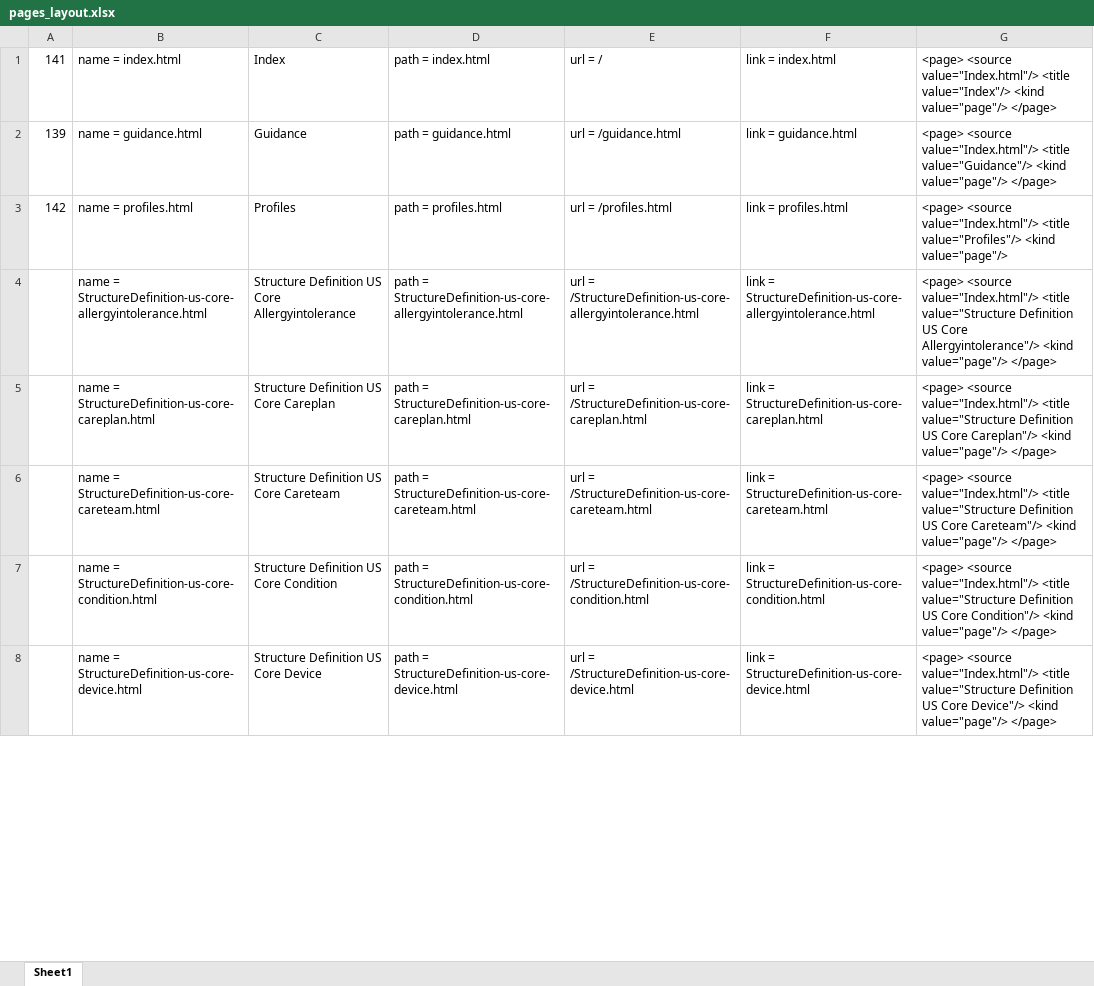
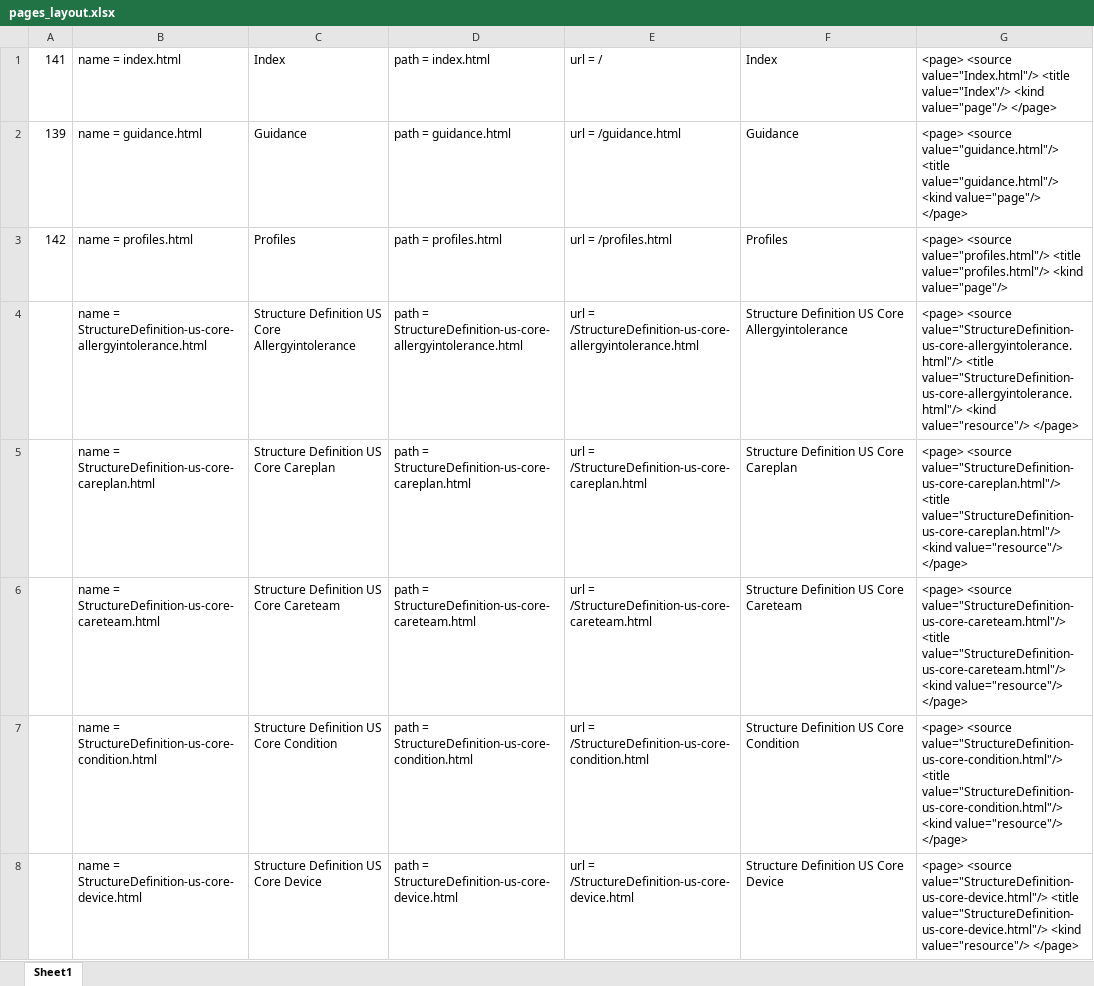
Before and after one commit to HL7/US-Core-STU3, an Excel workbook: my_notes/pages_layout.xlsx, sheet Sheet1, drawn as a sheet; only a part is shown; values as stored, in another font and other column widths than the file's, no borders; the diff covers the shown part only; the diff names each change by its address in the sheet, - before the commit and + after, or states it on an @@ line.

Commit message:
fix links to bootstrap files

```diff
--- a/my_notes/pages_layout.xlsx (sheet Sheet1)
+++ b/my_notes/pages_layout.xlsx (sheet Sheet1)
-F1: link = index.html
+F1: Index
-F2: link = guidance.html
+F2: Guidance
-G2: <page> <source value="Index.html"/> <title value="Guidance"/> <kind value="page"/>…
+G2: <page> <source value="guidance.html"/> <title value="guidance.html"/> <kind value="page"/>…
-F3: link = profiles.html
+F3: Profiles
-G3: <page> <source value="Index.html"/> <title value="Profiles"/> <kind value="page"/>
+G3: <page> <source value="profiles.html"/> <title value="profiles.html"/> <kind value="page"/>
-F4: link = StructureDefinition-us-core-allergyintolerance.html
+F4: Structure Definition US Core Allergyintolerance
-G4: <page> <source value="Index.html"/> <title value="Structure Definition US Core Allergyintolerance"/> <kind value="page"/> </page>
+G4: <page> <source value="StructureDefinition-us-core-allergyintolerance.html"/> <title value="StructureDefinition-us-core-allergyintolerance.html"/> <kind value="resource"/> </page>
-F5: link = StructureDefinition-us-core-careplan.html
+F5: Structure Definition US Core Careplan
-G5: <page> <source value="Index.html"/> <title value="Structure Definition US Core Careplan"/> <kind value="page"/> </page>
+G5: <page> <source value="StructureDefinition-us-core-careplan.html"/> <title value="StructureDefinition-us-core-careplan.html"/> <kind value="resource"/> </page>
-F6: link = StructureDefinition-us-core-careteam.html
+F6: Structure Definition US Core Careteam
-G6: <page> <source value="Index.html"/> <title value="Structure Definition US Core Careteam"/> <kind value="page"/> </page>
+G6: <page> <source value="StructureDefinition-us-core-careteam.html"/> <title value="StructureDefinition-us-core-careteam.html"/> <kind value="resource"/> </page>
-F7: link = StructureDefinition-us-core-condition.html
+F7: Structure Definition US Core Condition
-G7: <page> <source value="Index.html"/> <title value="Structure Definition US Core Condition"/> <kind value="page"/> </page>
+G7: <page> <source value="StructureDefinition-us-core-condition.html"/> <title value="StructureDefinition-us-core-condition.html"/> <kind value="resource"/> </page>
-F8: link = StructureDefinition-us-core-device.html
+F8: Structure Definition US Core Device
-G8: <page> <source value="Index.html"/> <title value="Structure Definition US Core Device"/> <kind value="page"/> </page>
+G8: <page> <source value="StructureDefinition-us-core-device.html"/> <title value="StructureDefinition-us-core-device.html"/> <kind value="resource"/> </page>
```
Also changed, not shown: 209 edited cells elsewhere in this sheet, 2 other files.
